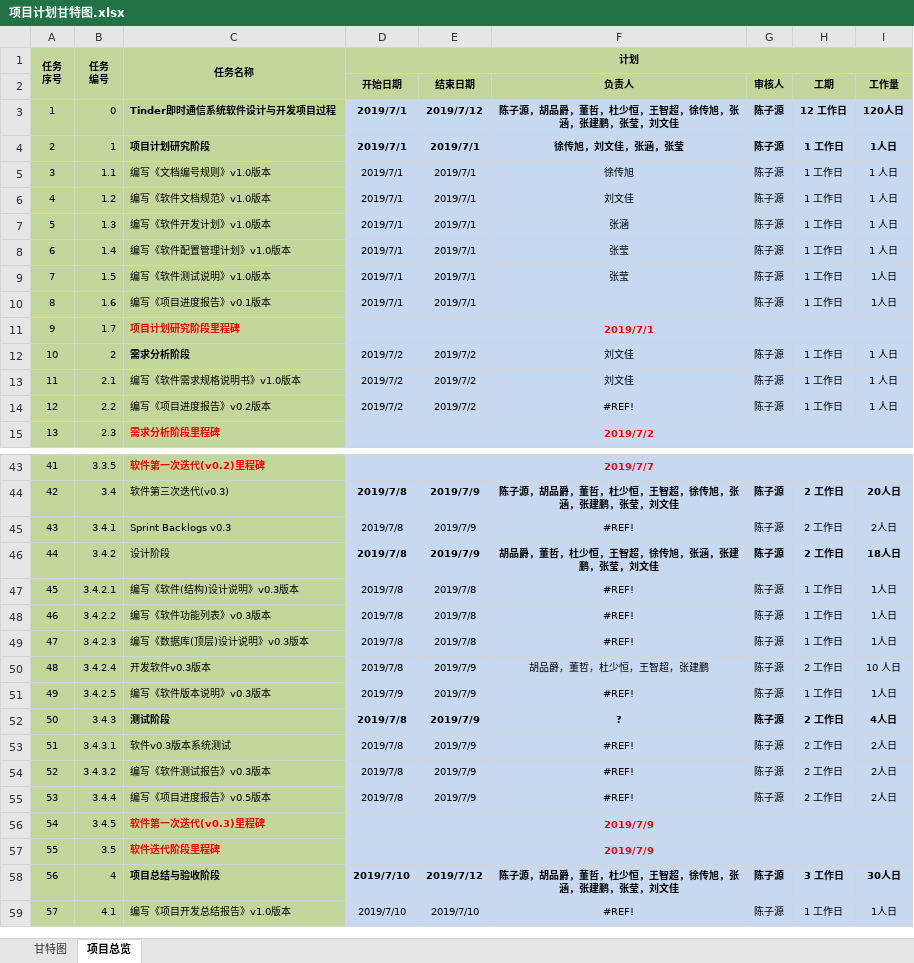
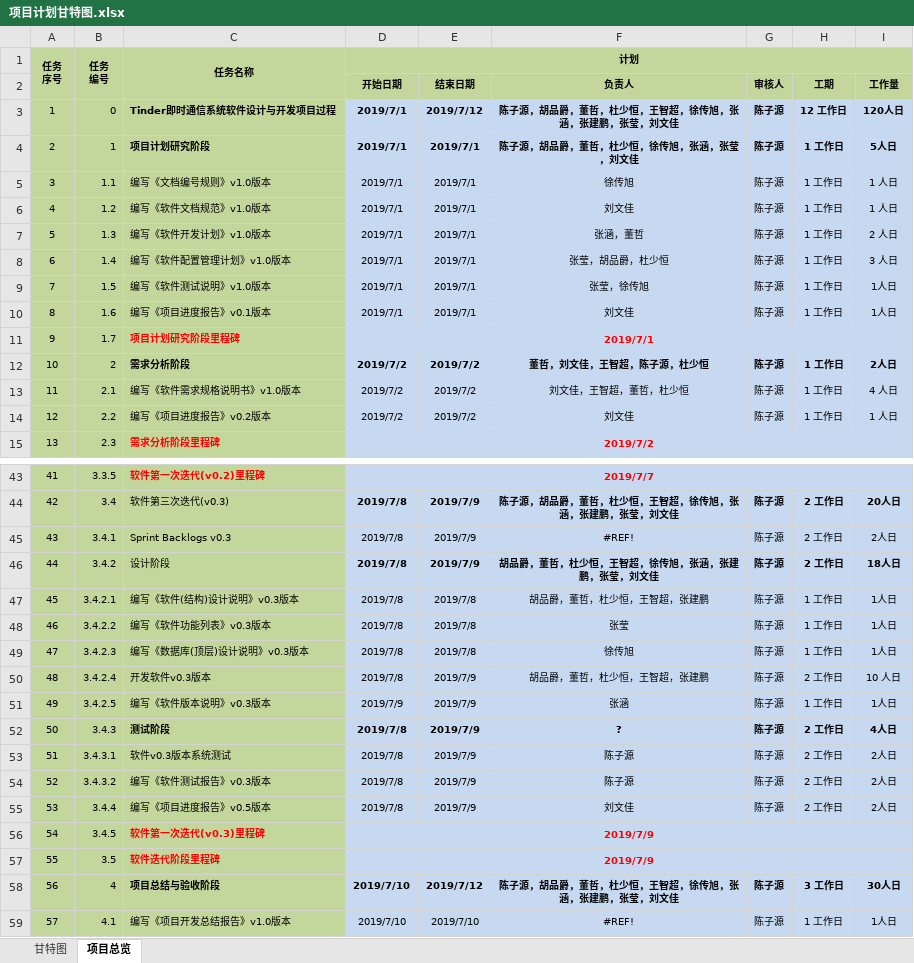
Before and after one commit to 996-no-1/Tinder, an Excel workbook: dev_doc/Management/项目计划甘特图.xlsx, sheet 项目总览, drawn as a sheet; only a part is shown, gaps mark what is left out; values as stored, in another font and other column widths than the file's, no borders; the diff covers the shown part only; the diff names each change by its address in the sheet, - before the commit and + after, or states it on an @@ line.

```diff
--- a/dev_doc/Management/项目计划甘特图.xlsx (sheet 项目总览)
+++ b/dev_doc/Management/项目计划甘特图.xlsx (sheet 项目总览)
-F4 (负责人): 徐传旭，刘文佳，张涵，张莹
+F4 (负责人): 陈子源，胡品爵，董哲，杜少恒，徐传旭，张涵，张莹，刘文佳
-I4 (工作量): 1人日
+I4 (工作量): 5人日
-F7 (负责人): 张涵
+F7 (负责人): 张涵，董哲
-I7 (工作量): 1 人日
+I7 (工作量): 2 人日
-F8 (负责人): 张莹
+F8 (负责人): 张莹，胡品爵，杜少恒
-I8 (工作量): 1 人日
+I8 (工作量): 3 人日
-F9 (负责人): 张莹
+F9 (负责人): 张莹，徐传旭
-F10 (负责人): (empty)
+F10 (负责人): 刘文佳
-D12:I12 bold: off
+D12:I12 bold: on
-F12 (负责人): 刘文佳
+F12 (负责人): 董哲，刘文佳，王智超，陈子源，杜少恒
-I12 (工作量): 1 人日
+I12 (工作量): 2人日
-F13 (负责人): 刘文佳
+F13 (负责人): 刘文佳，王智超，董哲，杜少恒
-I13 (工作量): 1 人日
+I13 (工作量): 4 人日
-F14 (负责人): #REF!
+F14 (负责人): 刘文佳
-F47 (负责人): #REF!
+F47 (负责人): 胡品爵，董哲，杜少恒，王智超，张建鹏
-F48 (负责人): #REF!
+F48 (负责人): 张莹
-F49 (负责人): #REF!
+F49 (负责人): 徐传旭
-F51 (负责人): #REF!
+F51 (负责人): 张涵
-F53:F54 (负责人): #REF!
+F53:F54 (负责人): 陈子源
-F55 (负责人): #REF!
+F55 (负责人): 刘文佳
```
Also changed, not shown: 15 edited cells elsewhere in this sheet, 14 other files.
